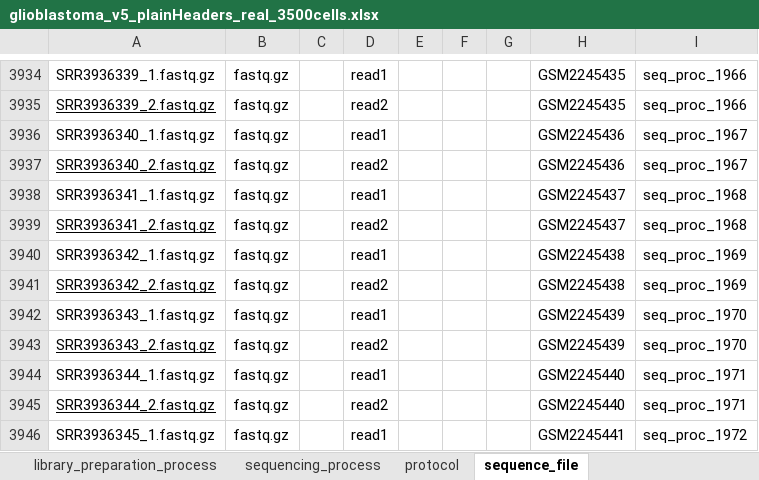
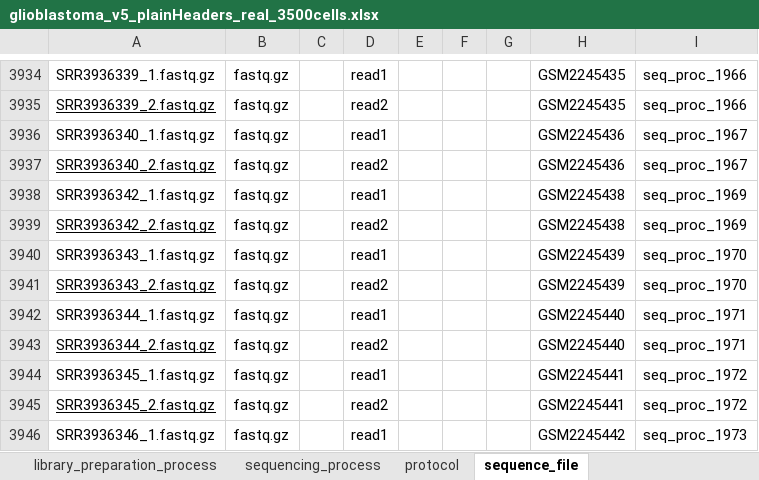
Before and after one commit to HumanCellAtlas/metadata-schema, an Excel workbook: examples/spreadsheets/v5/filled/preview_testing/glioblastoma_v5_plainHeaders_real_3500cells.xlsx, sheet sequence_file, drawn as a sheet; only a part is shown, gaps mark what is left out; the shorter side is filled out with more unchanged rows; values as stored, in another font and other column widths than the file's, no borders; the diff names each change by its address in the sheet, - before the commit and + after, or states it on an @@ line.

Commit message:
Removed GBM cell with missing fastq file.

```diff
--- a/examples/spreadsheets/v5/filled/preview_testing/glioblastoma_v5_plainHeaders_real_3500cells.xlsx (sheet sequence_file)
+++ b/examples/spreadsheets/v5/filled/preview_testing/glioblastoma_v5_plainHeaders_real_3500cells.xlsx (sheet sequence_file)
-row 3938: SRR3936341_1.fastq.gz | fastq.gz |  | read1 |  |  |  | GSM2245437 | seq_proc_1968
-row 3939: SRR3936341_2.fastq.gz | fastq.gz |  | read2 |  |  |  | GSM2245437 | seq_proc_1968
```
Also changed, not shown: sheet cell_suspension, sheet sequencing_process, 2 other files.
